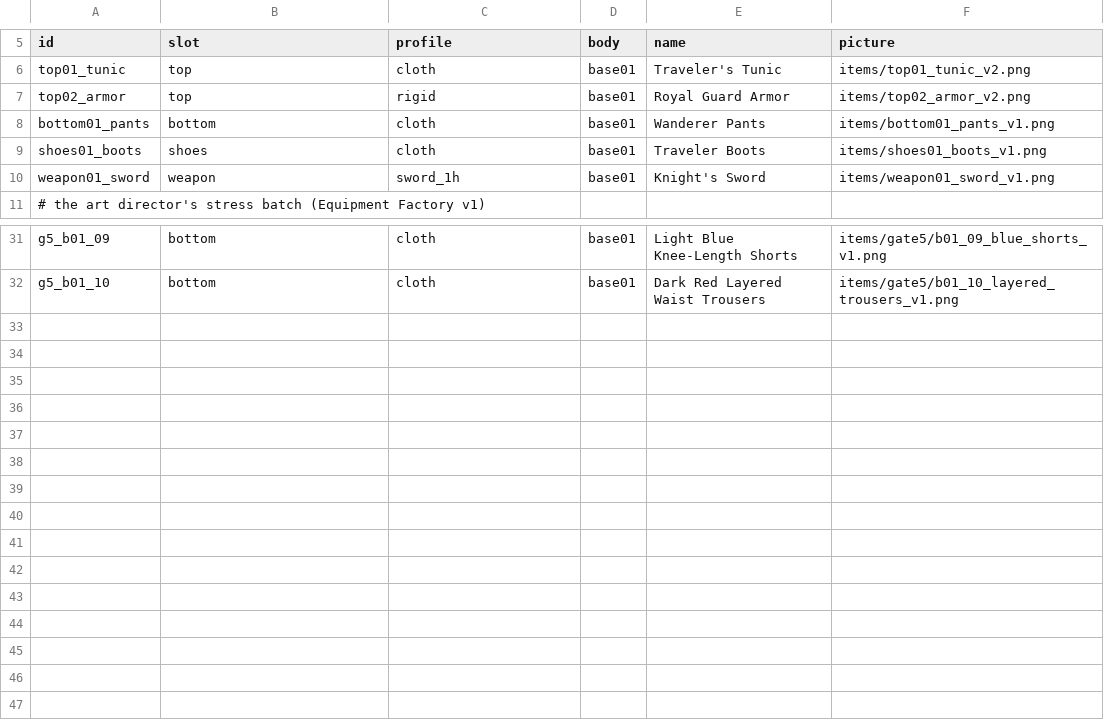
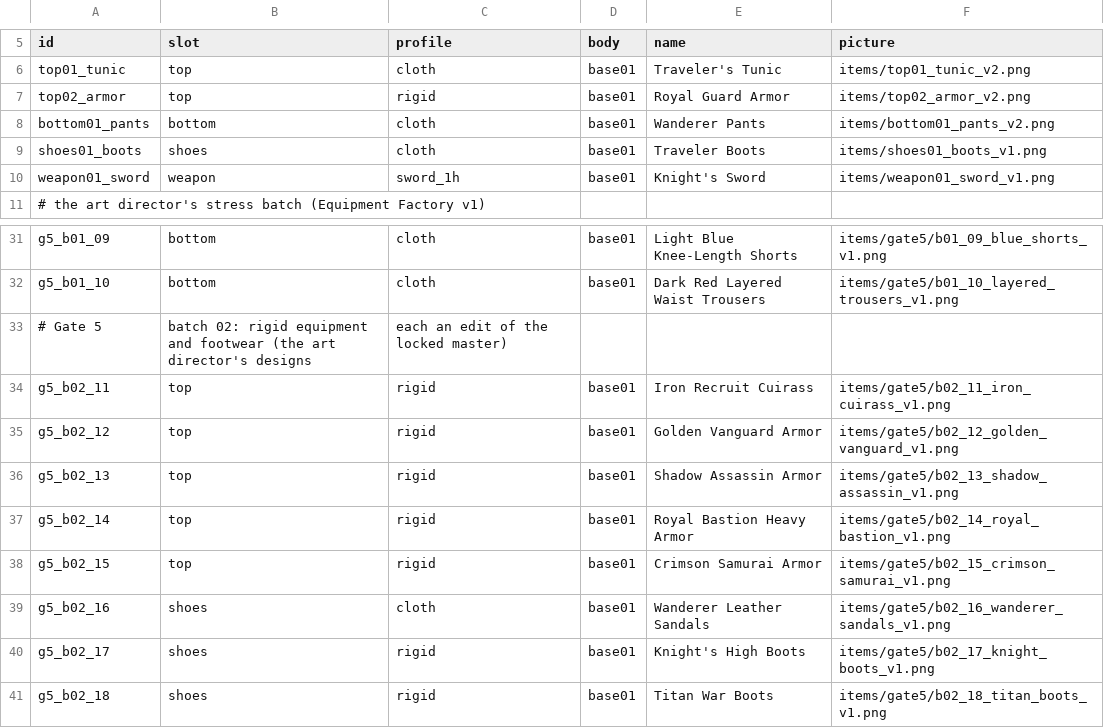
Before and after one commit to davidcohen2804-code/god-of-legacy, a CSV file: tools/v4/base01/catalog.csv, drawn as a sheet; only a part is shown, gaps mark what is left out.

```diff
--- a/tools/v4/base01/catalog.csv
+++ b/tools/v4/base01/catalog.csv
@@ -7,3 +7,3 @@ top01_tunic,top,cloth,base01,Traveler's Tunic,items/top01_tunic_v2.png
 top02_armor,top,rigid,base01,Royal Guard Armor,items/top02_armor_v2.png
-bottom01_pants,bottom,cloth,base01,Wanderer Pants,items/bottom01_pants_v1.png
+bottom01_pants,bottom,cloth,base01,Wanderer Pants,items/bottom01_pants_v2.png
 shoes01_boots,shoes,cloth,base01,Traveler Boots,items/shoes01_boots_v1.png
@@ -32 +32,10 @@ g5_b01_09,bottom,cloth,base01,Light Blue Knee-Length Shorts,items/gate5/b01_09_b
 g5_b01_10,bottom,cloth,base01,Dark Red Layered Waist Trousers,items/gate5/b01_10_layered_trousers_v1.png
+# Gate 5, batch 02: rigid equipment and footwear (the art director's designs, each an edit of the locked master)
+g5_b02_11,top,rigid,base01,Iron Recruit Cuirass,items/gate5/b02_11_iron_cuirass_v1.png
+g5_b02_12,top,rigid,base01,Golden Vanguard Armor,items/gate5/b02_12_golden_vanguard_v1.png
+g5_b02_13,top,rigid,base01,Shadow Assassin Armor,items/gate5/b02_13_shadow_assassin_v1.png
+g5_b02_14,top,rigid,base01,Royal Bastion Heavy Armor,items/gate5/b02_14_royal_bastion_v1.png
+g5_b02_15,top,rigid,base01,Crimson Samurai Armor,items/gate5/b02_15_crimson_samurai_v1.png
+g5_b02_16,shoes,cloth,base01,Wanderer Leather Sandals,items/gate5/b02_16_wanderer_sandals_v1.png
+g5_b02_17,shoes,rigid,base01,Knight's High Boots,items/gate5/b02_17_knight_boots_v1.png
+g5_b02_18,shoes,rigid,base01,Titan War Boots,items/gate5/b02_18_titan_boots_v1.png
```
Also changed, not shown: tools/v4/base01/catalog_negative.csv, 19 other files.
